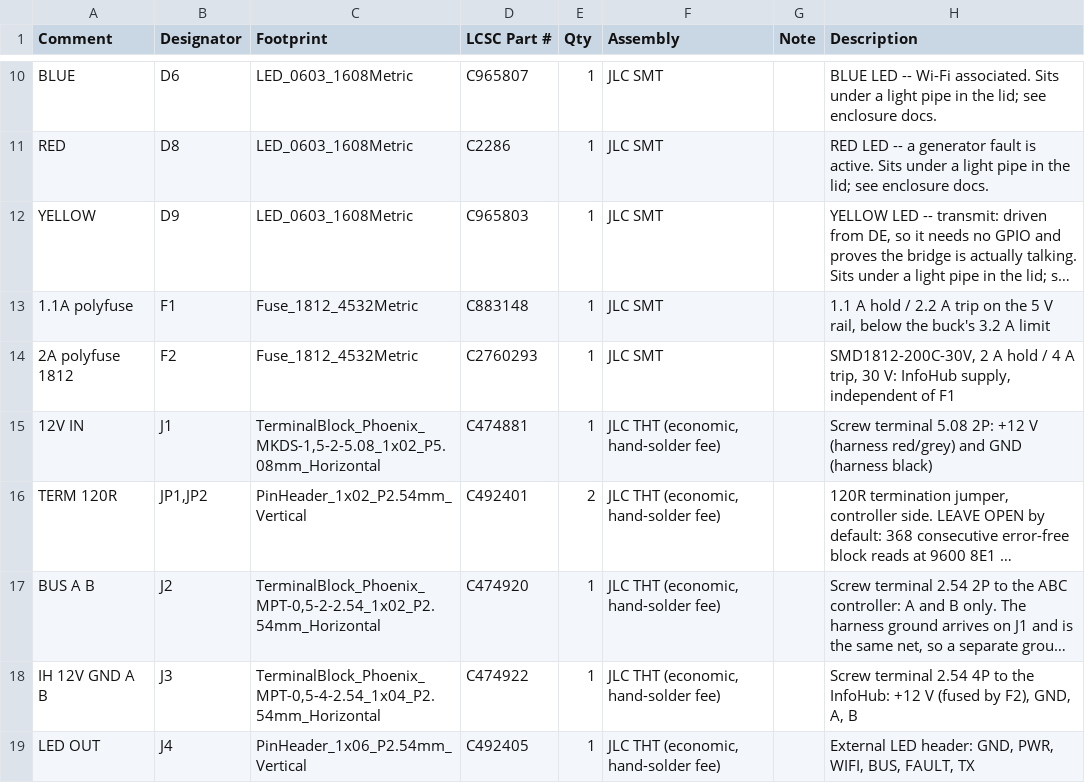
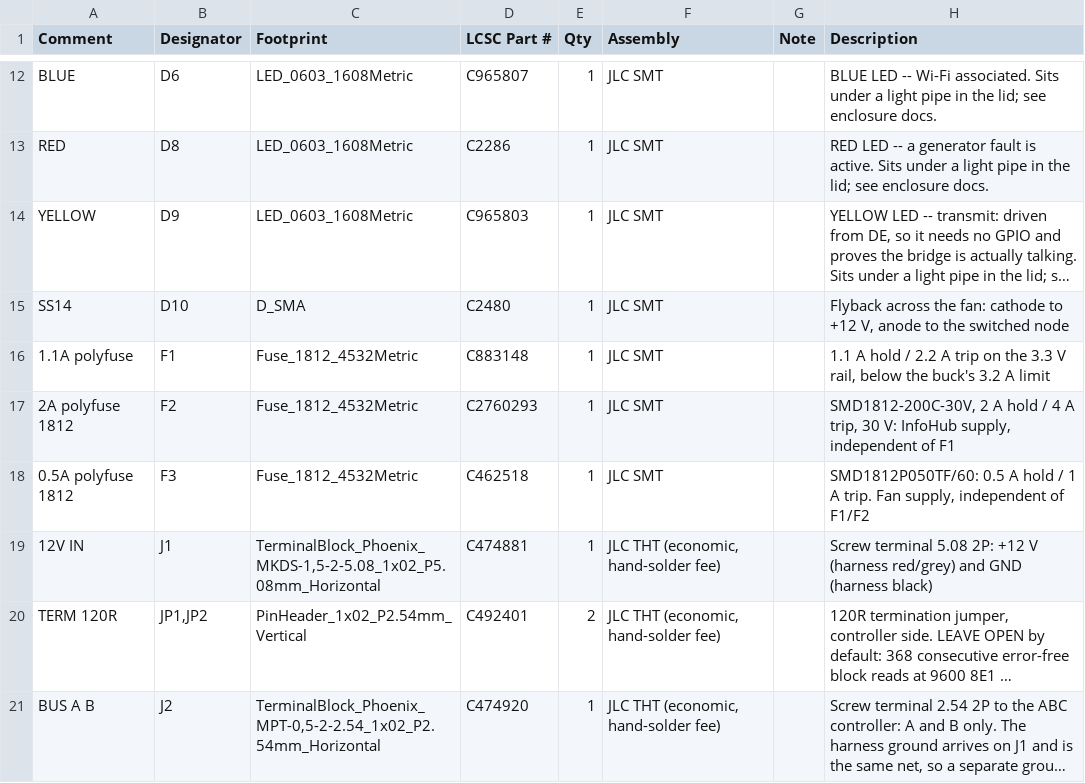
Before and after one commit to brentb2529/B-Infohub, a CSV file: hardware/pcb/bom_jlc.csv, drawn as a sheet; only a part is shown, gaps mark what is left out; the shorter side is filled out with more unchanged rows; long unchanged cells end in …; addresses are those after the commit; the diff covers the shown part only; the diff names each change by its address in the sheet, - before the commit and + after, or states it on an @@ line.

```diff
--- a/hardware/pcb/bom_jlc.csv
+++ b/hardware/pcb/bom_jlc.csv
+row 15: SS14 | D10 | D_SMA | C2480 | 1 | JLC SMT |  | Flyback across the fan: cathode to +12 V, anode to the switched node
-H16 (Description): …on the 5 V rail,…
+H16 (Description): …on the 3.3 V rail,…
+row 18: 0.5A polyfuse 1812 | F3 | Fuse_1812_4532Metric | C462518 | 1 | JLC SMT |  | SMD1812P050TF/60: 0.5 A hold / 1 A trip. Fan supply, independent of F1/F2
```
Also changed, not shown: 9 added rows, 2 removed rows and 13 edited cells elsewhere in this file, hardware/pcb/cpl_jlc.csv, 58 other files.
